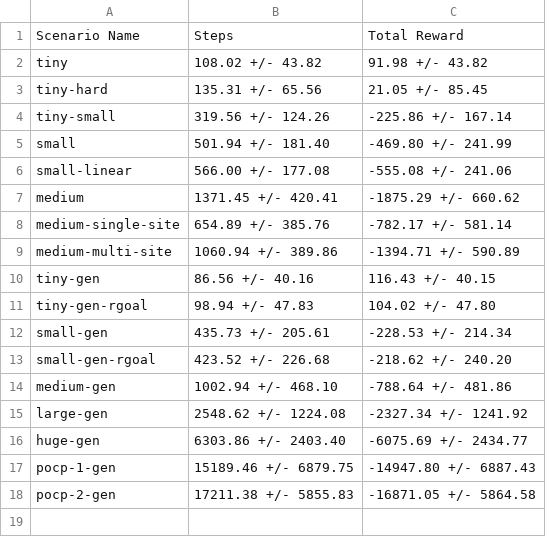
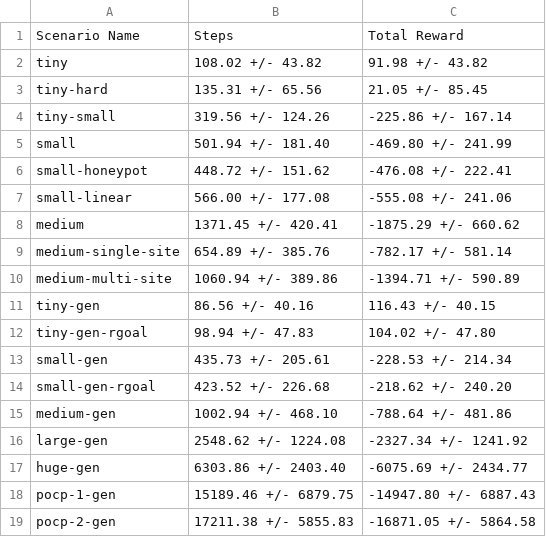
Before and after one commit to Jjschwartz/NetworkAttackSimulator, a CSV file: docs/source/reference/scenarios/benchmark_scenarios_agent_scores.csv, drawn as a sheet.

Commit message:
v0.8.0 release
+ Added option of specifying a 'value' for each host when defining a custom network using the .YAML format.
+ Added the 'small-honeypot' scenario to included scenarios.

```diff
--- a/docs/source/reference/scenarios/benchmark_scenarios_agent_scores.csv
+++ b/docs/source/reference/scenarios/benchmark_scenarios_agent_scores.csv
@@ -5,2 +5,3 @@ tiny-small,319.56 +/- 124.26,-225.86 +/- 167.14
 small,501.94 +/- 181.40,-469.80 +/- 241.99
+small-honeypot,448.72 +/- 151.62,-476.08 +/- 222.41
 small-linear,566.00 +/- 177.08,-555.08 +/- 241.06
```
Also changed, not shown: docs/source/reference/scenarios/benchmark_scenarios_table.csv, 8 other files.
